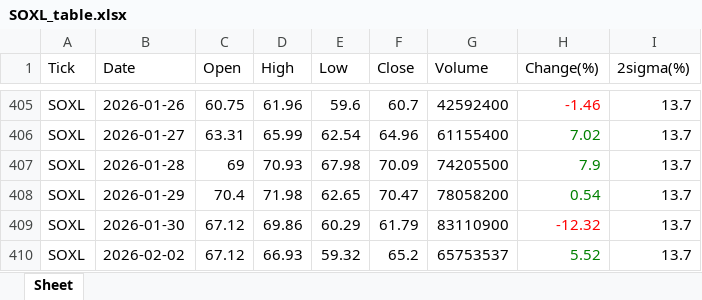
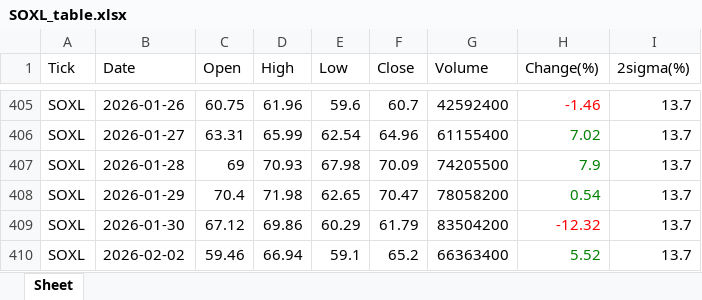
Before and after one commit to jangjb1204-sys/my-python-bot, an Excel workbook: US_stock/SOXL_table.xlsx, sheet Sheet, drawn as a sheet; only a part is shown, gaps mark what is left out; values as stored, in another font and other column widths than the file's, no borders; the diff names each change by its address in the sheet, - before the commit and + after, or states it on an @@ line.

```diff
--- a/US_stock/SOXL_table.xlsx (sheet Sheet)
+++ b/US_stock/SOXL_table.xlsx (sheet Sheet)
-G409 (Volume): 83110900
+G409 (Volume): 83504200
-C410 (Open): 67.12
+C410 (Open): 59.46
-D410 (High): 66.93
+D410 (High): 66.94
-E410 (Low): 59.32
+E410 (Low): 59.1
-G410 (Volume): 65753537
+G410 (Volume): 66363400
```
Also changed, not shown: US_stock/BTGD_table.xlsx, US_stock/GOLD_table.xlsx, 15 other files.
